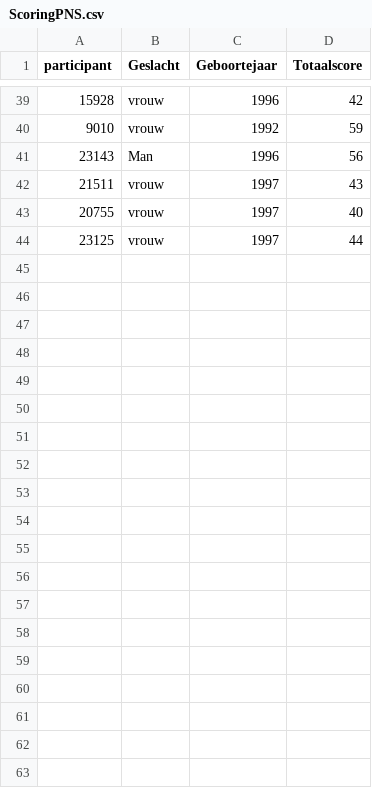
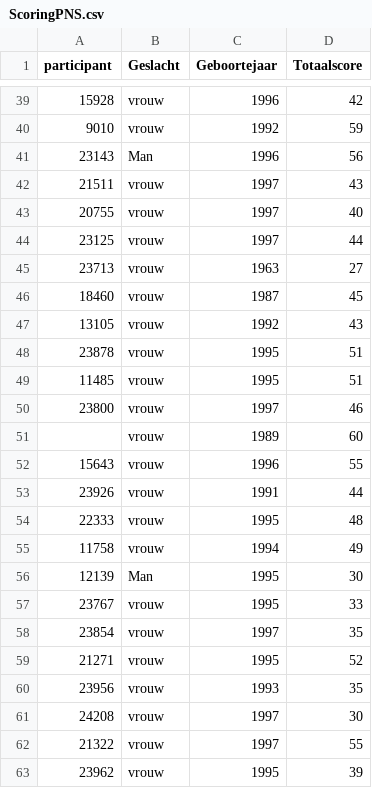
Before and after one commit to hoenir/GestaltAppreciation, a CSV file: analysis/ScoringPNS.csv, drawn as a sheet; only a part is shown, gaps mark what is left out; the diff covers the shown part only; the diff names each change by its address in the sheet, - before the commit and + after, or states it on an @@ line.

Commit message:
analysis larger group

```diff
--- a/analysis/ScoringPNS.csv
+++ b/analysis/ScoringPNS.csv
+row 45: 23713 | vrouw | 1963 | 27
+row 46: 18460 | vrouw | 1987 | 45
+row 47: 13105 | vrouw | 1992 | 43
+row 48: 23878 | vrouw | 1995 | 51
+row 49: 11485 | vrouw | 1995 | 51
+row 50: 23800 | vrouw | 1997 | 46
+row 51:  | vrouw | 1989 | 60
+row 52: 15643 | vrouw | 1996 | 55
+row 53: 23926 | vrouw | 1991 | 44
+row 54: 22333 | vrouw | 1995 | 48
+row 55: 11758 | vrouw | 1994 | 49
+row 56: 12139 | Man | 1995 | 30
+row 57: 23767 | vrouw | 1995 | 33
+row 58: 23854 | vrouw | 1997 | 35
+row 59: 21271 | vrouw | 1995 | 52
+row 60: 23956 | vrouw | 1993 | 35
+row 61: 24208 | vrouw | 1997 | 30
+row 62: 21322 | vrouw | 1997 | 55
+row 63: 23962 | vrouw | 1995 | 39
```
Also changed, not shown: 21 added rows elsewhere in this file, 3 other files.
